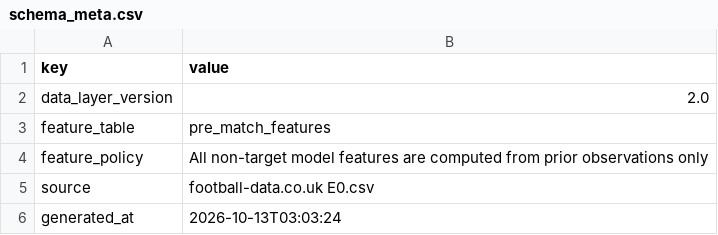
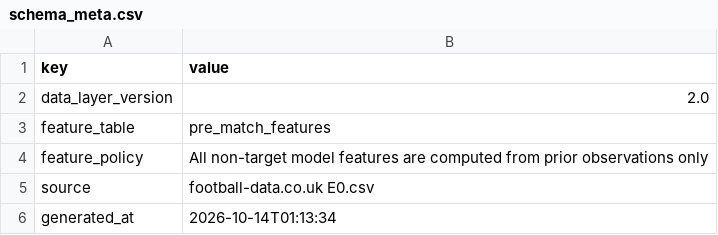
Before and after one commit to Multikabel/pl-analytika-2, a CSV file: data/tables/schema_meta.csv, drawn as a sheet.

```diff
--- a/data/tables/schema_meta.csv
+++ b/data/tables/schema_meta.csv
@@ -5,2 +5,2 @@ feature_policy,All non-target model features are computed from prior observation
 source,football-data.co.uk E0.csv
-generated_at,2026-10-13T03:03:24
+generated_at,2026-10-14T01:13:34
```
Also changed, not shown: data/tables/data_quality_report.csv, data/tables/matches.csv, 3 other files.
